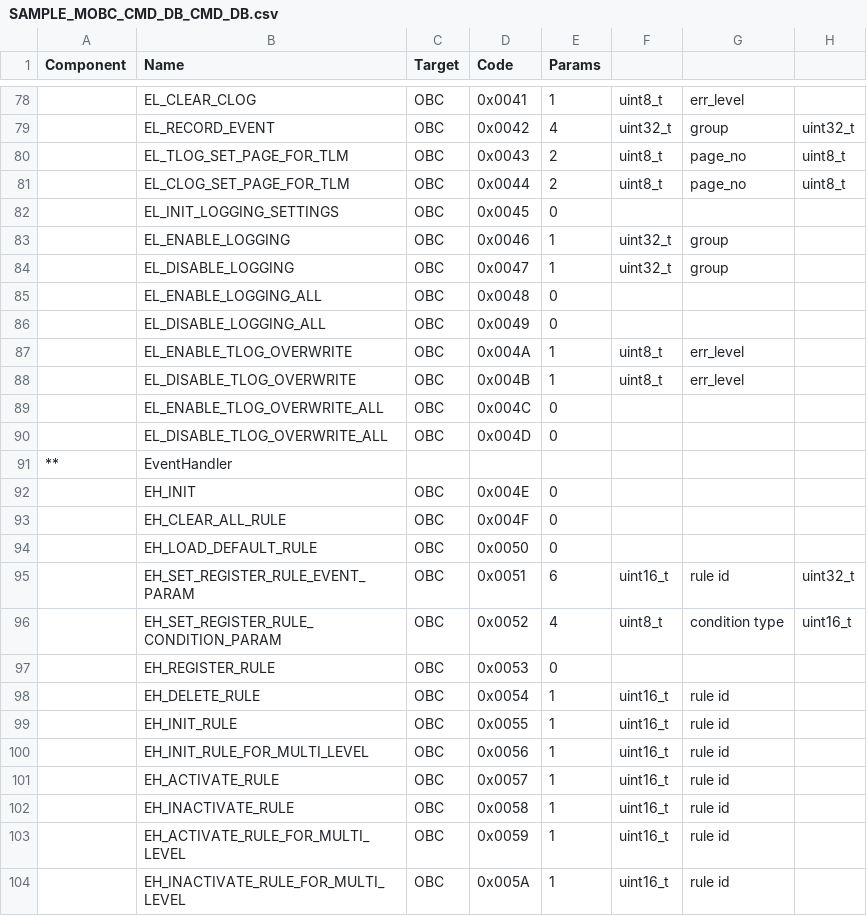
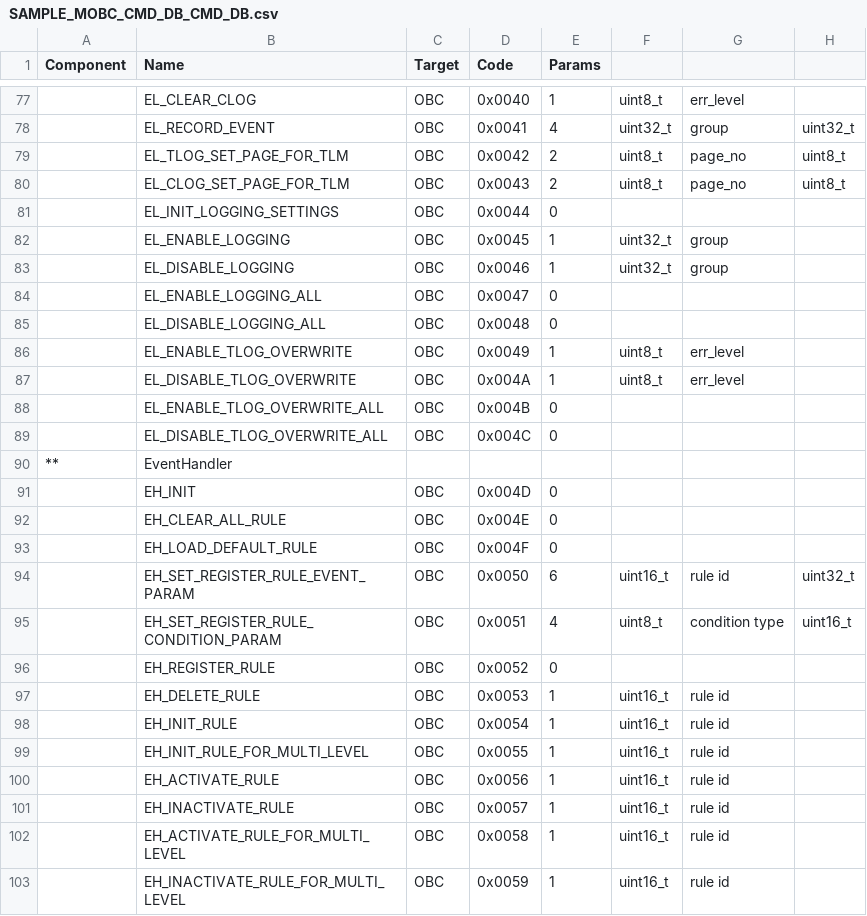
Before and after one commit to arkedge/c2a-core, a CSV file: examples/mobc/tlm-cmd-db/CMD_DB/SAMPLE_MOBC_CMD_DB_CMD_DB.csv, drawn as a sheet; only a part is shown, gaps mark what is left out; addresses are those after the commit; the diff covers the shown part only; the diff names each change by its address in the sheet, - before the commit and + after, or states it on an @@ line.

```diff
--- a/examples/mobc/tlm-cmd-db/CMD_DB/SAMPLE_MOBC_CMD_DB_CMD_DB.csv
+++ b/examples/mobc/tlm-cmd-db/CMD_DB/SAMPLE_MOBC_CMD_DB_CMD_DB.csv
-D77 (Code): 0x0041
+D77 (Code): 0x0040
-D78 (Code): 0x0042
+D78 (Code): 0x0041
-D79 (Code): 0x0043
+D79 (Code): 0x0042
-D80 (Code): 0x0044
+D80 (Code): 0x0043
-D81 (Code): 0x0045
+D81 (Code): 0x0044
-D82 (Code): 0x0046
+D82 (Code): 0x0045
-D83 (Code): 0x0047
+D83 (Code): 0x0046
-D84 (Code): 0x0048
+D84 (Code): 0x0047
-D85 (Code): 0x0049
+D85 (Code): 0x0048
-D86 (Code): 0x004A
+D86 (Code): 0x0049
-D87 (Code): 0x004B
+D87 (Code): 0x004A
-D88 (Code): 0x004C
+D88 (Code): 0x004B
-D89 (Code): 0x004D
+D89 (Code): 0x004C
-D91 (Code): 0x004E
+D91 (Code): 0x004D
-D92 (Code): 0x004F
+D92 (Code): 0x004E
-D93 (Code): 0x0050
+D93 (Code): 0x004F
-D94 (Code): 0x0051
+D94 (Code): 0x0050
-D95 (Code): 0x0052
+D95 (Code): 0x0051
-D96 (Code): 0x0053
+D96 (Code): 0x0052
-D97 (Code): 0x0054
+D97 (Code): 0x0053
-D98 (Code): 0x0055
+D98 (Code): 0x0054
-D99 (Code): 0x0056
+D99 (Code): 0x0055
-D100 (Code): 0x0057
+D100 (Code): 0x0056
-D101 (Code): 0x0058
+D101 (Code): 0x0057
-D102 (Code): 0x0059
+D102 (Code): 0x0058
-D103 (Code): 0x005A
+D103 (Code): 0x0059
```
Also changed, not shown: 1 removed row and 84 edited cells elsewhere in this file, 3 other files.
